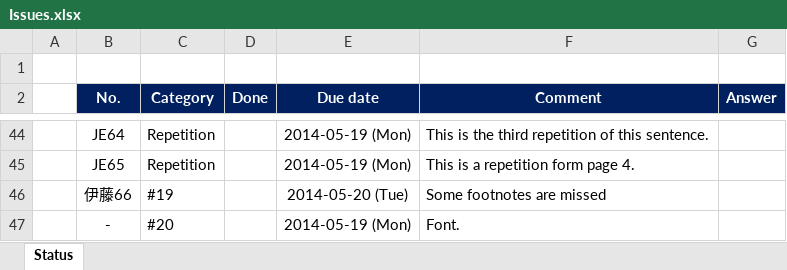
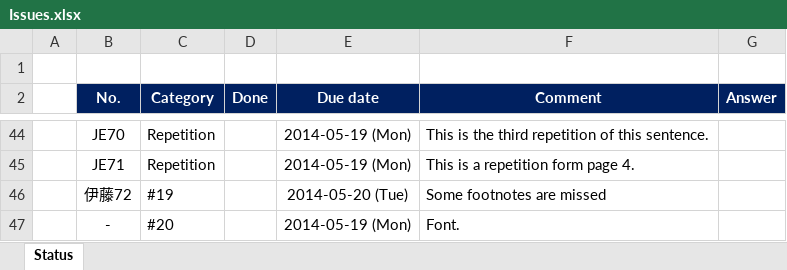
Before and after one commit to hageyahhoo/agile2014, an Excel workbook: Issues.xlsx, sheet Status, drawn as a sheet; only a part is shown, gaps mark what is left out; values as stored, in another font and other column widths than the file's, no borders; the diff covers the shown part only; the diff names each change by its address in the sheet, - before the commit and + after, or states it on an @@ line.

```diff
--- a/Issues.xlsx (sheet Status)
+++ b/Issues.xlsx (sheet Status)
-B44 (No.): JE64
+B44 (No.): JE70
-B45 (No.): JE65
+B45 (No.): JE71
-B46 (No.): 伊藤66
+B46 (No.): 伊藤72
```
Also changed, not shown: 3 added rows, 3 removed rows, 52 edited cells and cell formats elsewhere in this sheet, 1 other file.
